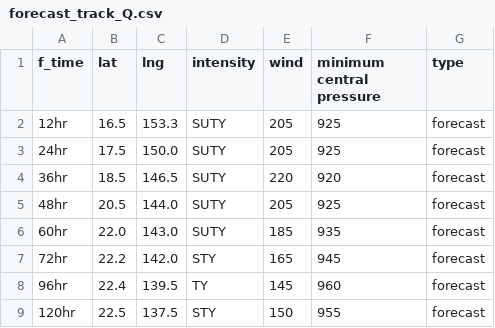
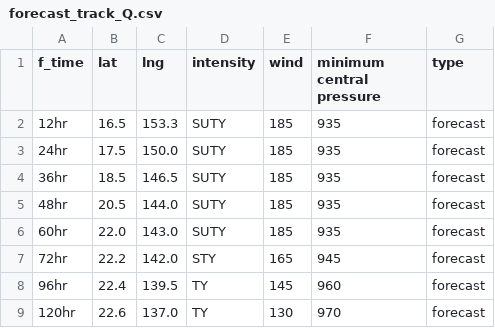
Before and after one commit to zax41006-bot/MMC-TC, a CSV file: forecast_track_Q.csv, drawn as a sheet.

Commit message:
更新 forecast_track_Q.csv

```diff
--- a/forecast_track_Q.csv
+++ b/forecast_track_Q.csv
@@ -1,6 +1,6 @@
 f_time,lat,lng,intensity,wind,minimum central pressure,type
-12hr,16.5,153.3,SUTY,205,925,forecast
-24hr,17.5,150.0,SUTY,205,925,forecast
-36hr,18.5,146.5,SUTY,220,920,forecast
-48hr,20.5,144.0,SUTY,205,925,forecast
+12hr,16.5,153.3,SUTY,185,935,forecast
+24hr,17.5,150.0,SUTY,185,935,forecast
+36hr,18.5,146.5,SUTY,185,935,forecast
+48hr,20.5,144.0,SUTY,185,935,forecast
 60hr,22.0,143.0,SUTY,185,935,forecast
@@ -8,2 +8,2 @@ f_time,lat,lng,intensity,wind,minimum central pressure,type
 96hr,22.4,139.5,TY,145,960,forecast
-120hr,22.5,137.5,STY,150,955,forecast
+120hr,22.6,137.0,TY,130,970,forecast
```
